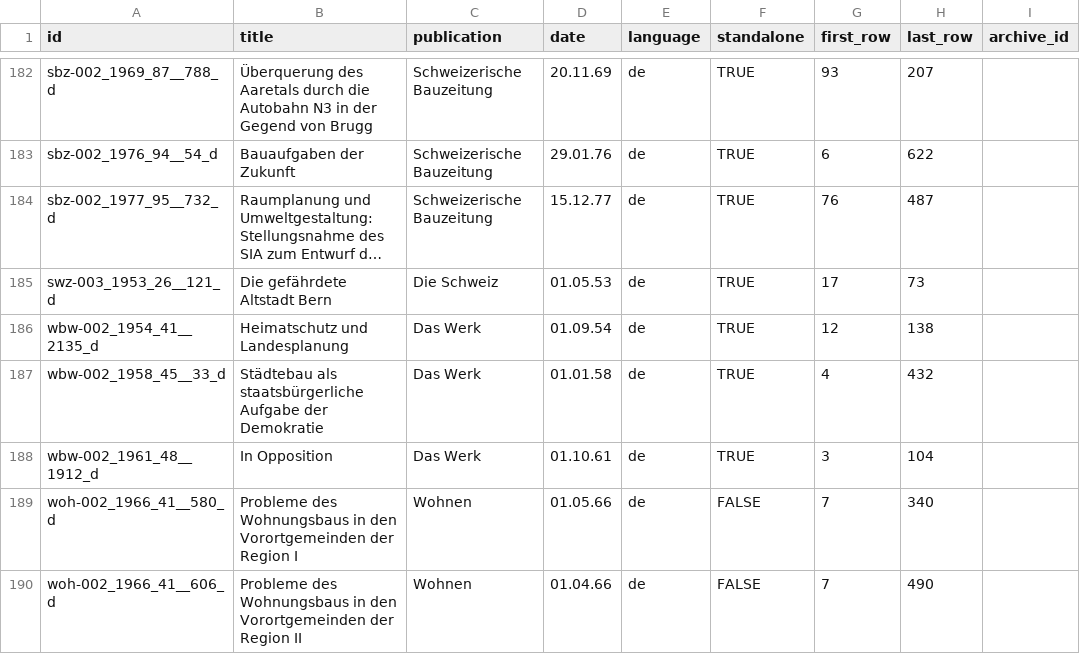
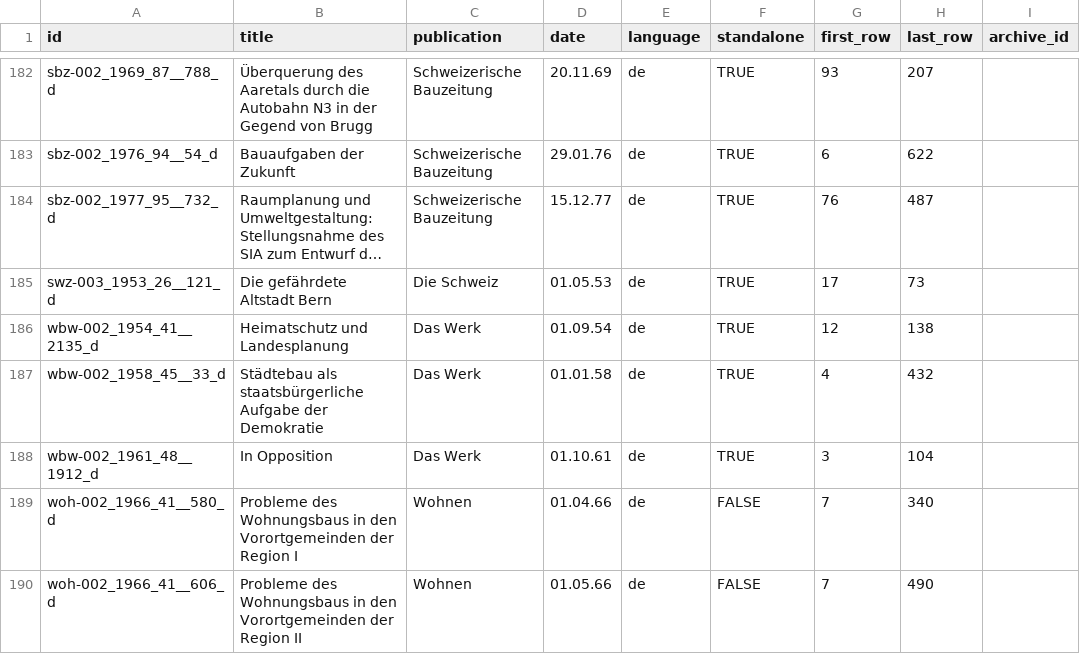
Before and after one commit to mtwente/modelling-marti, a CSV file: docs/articles_metadata.csv, drawn as a sheet; only a part is shown, gaps mark what is left out; long unchanged cells end in …; the diff names each change by its address in the sheet, - before the commit and + after, or states it on an @@ line.

Commit message:
fix: fix article metadata

```diff
--- a/docs/articles_metadata.csv
+++ b/docs/articles_metadata.csv
-D189 (date): 01.05.66
+D189 (date): 01.04.66
-D190 (date): 01.04.66
+D190 (date): 01.05.66
```
